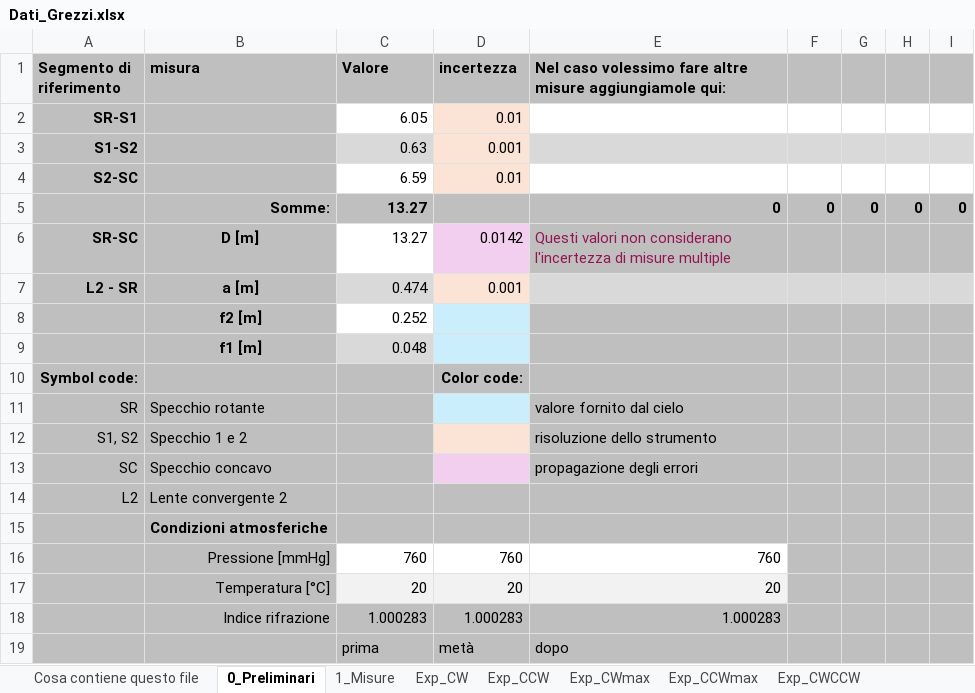
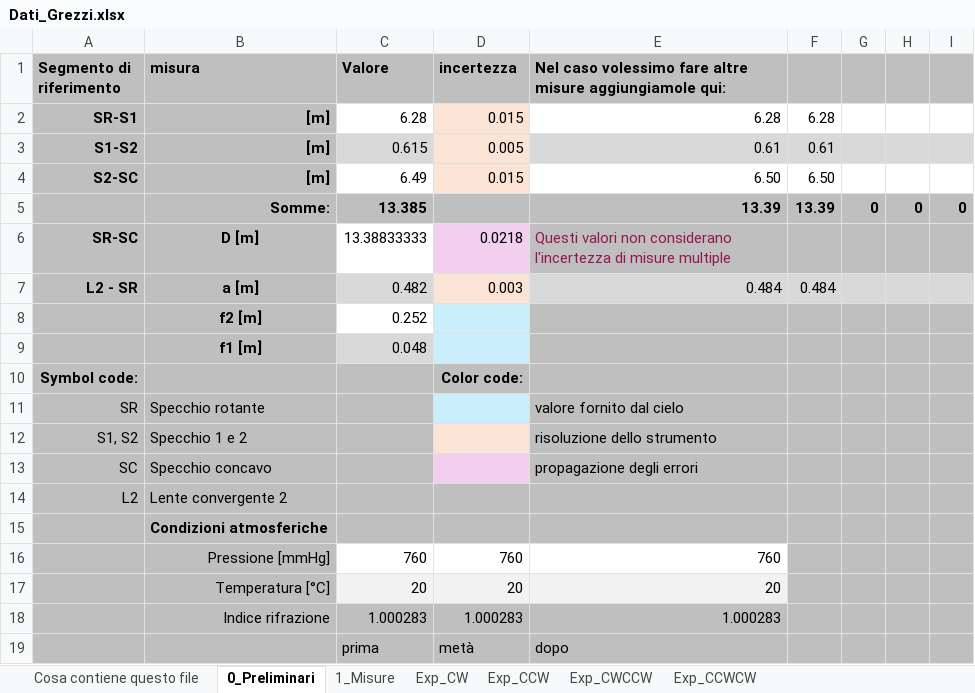
Before and after one commit to Mattia04/Labo_2_Anno_ottica, an Excel workbook: Velocita_luce/Dati_Grezzi.xlsx, sheet 0_Preliminari, drawn as a sheet; values as stored, in another font and other column widths than the file's, no borders; removed rows and columns are numbered as before the commit, all else as after; the diff names each change by its address in the sheet, - before the commit and + after, or states it on an @@ line.

```diff
--- a/Velocita_luce/Dati_Grezzi.xlsx (sheet 0_Preliminari)
+++ b/Velocita_luce/Dati_Grezzi.xlsx (sheet 0_Preliminari)
-sheet tab: Exp_CWmax
-sheet tab: Exp_CCWmax
-row 2: SR-S1 |  | 6.05 | 0.01
-row 3: S1-S2 |  | 0.63 | 0.001
-row 4: S2-SC |  | 6.59 | 0.01
+row 2: SR-S1 | [m] | 6.28 | 0.015 | 6.28 | 6.28
+row 3: S1-S2 | [m] | 0.615 | 0.005 | 0.61 | 0.61
+row 4: S2-SC | [m] | 6.49 | 0.015 | 6.50 | 6.50
-C5 (Valore): 13.27
+C5 (Valore): 13.385
-E5: 0
+E5: 13.39
-F5: 0
+F5: 13.39
-C6 (Valore): 13.27
+C6 (Valore): 13.38833333
-D6 (incertezza): 0.0142
+D6 (incertezza): 0.0218
-C7 (Valore): 0.474
+C7 (Valore): 0.482
-D7 (incertezza): 0.001
+D7 (incertezza): 0.003
-E7: (empty)
+E7: 0.484
-F7: (empty)
+F7: 0.484
```
Also changed, not shown: sheet 1_Misure, sheet Exp_CCW, sheet Exp_CWCCW, sheet Exp_CW, sheet Exp_CCWCW, 2 other files.
